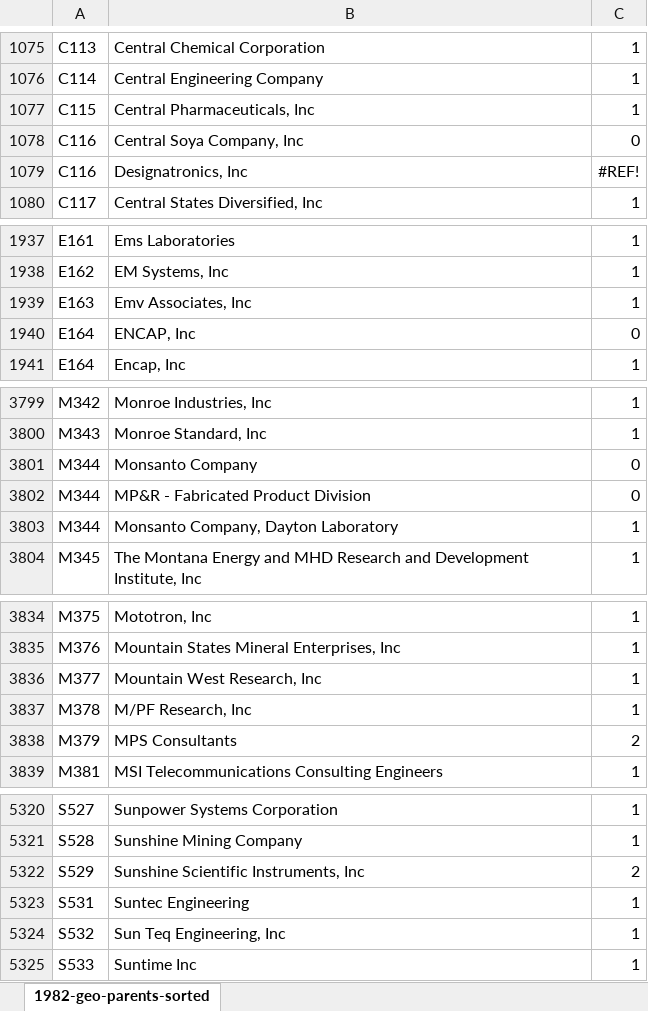
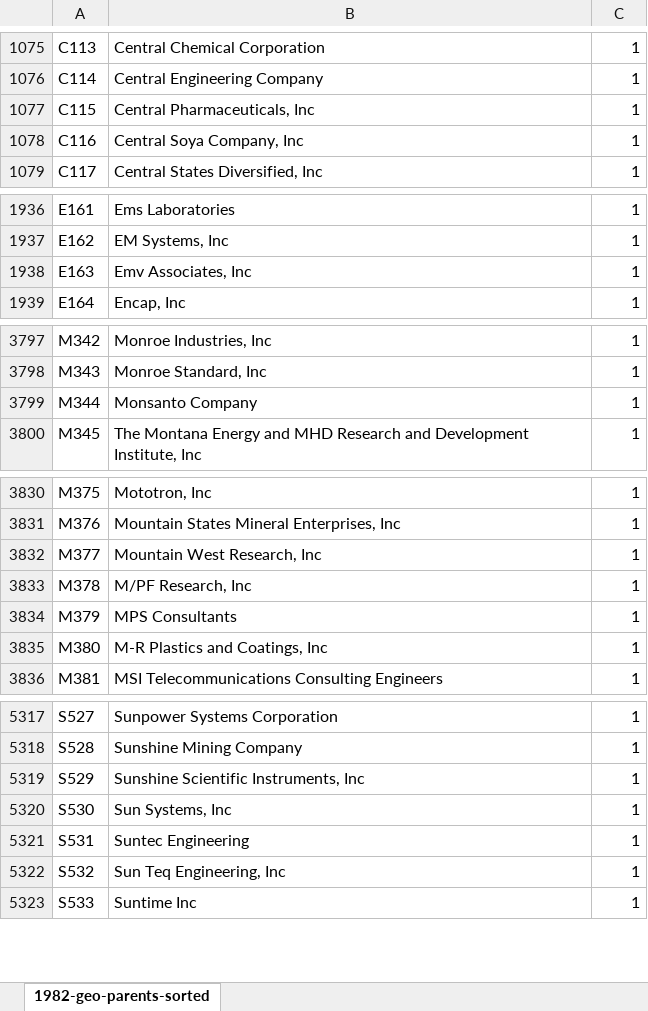
Before and after one commit to dimavin1/res-lab-scala, an Excel workbook: app/src/main/resources/y1982/1982-geo-parents-sorted.xlsx, sheet 1982-geo-parents-sorted, drawn as a sheet; only a part is shown, gaps mark what is left out; values as stored, in another font and other column widths than the file's, no borders; conditional formats not drawn; removed rows and columns are numbered as before the commit, all else as after; the diff covers the shown part only; the diff names each change by its address in the sheet, - before the commit and + after, or states it on an @@ line.

```diff
--- a/app/src/main/resources/y1982/1982-geo-parents-sorted.xlsx (sheet 1982-geo-parents-sorted)
+++ b/app/src/main/resources/y1982/1982-geo-parents-sorted.xlsx (sheet 1982-geo-parents-sorted)
-C1078: 0
+C1078: 1
-row 1079: C116 | Designatronics, Inc | #REF!
-row 1940: E164 | ENCAP, Inc | 0
-row 3801: M344 | Monsanto Company | 0
-row 3802: M344 | MP&R - Fabricated Product Division | 0
-B3799: Monsanto Company, Dayton Laboratory
+B3799: Monsanto Company
-C3834: 2
+C3834: 1
+row 3835: M380 | M-R Plastics and Coatings, Inc | 1
-C5319: 2
+C5319: 1
+row 5320: S530 | Sun Systems, Inc | 1
```
Also changed, not shown: 3 added rows and 23 edited cells elsewhere in this sheet, formulas that keep their value, 1 other file.
